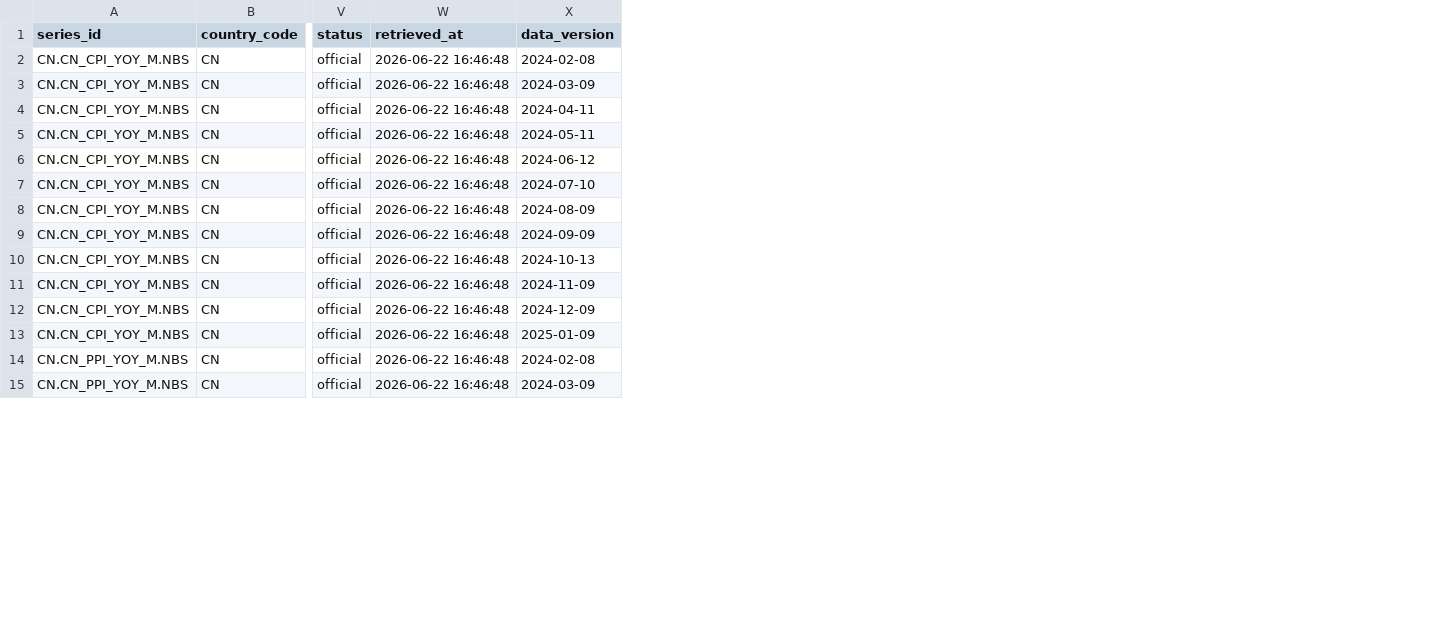
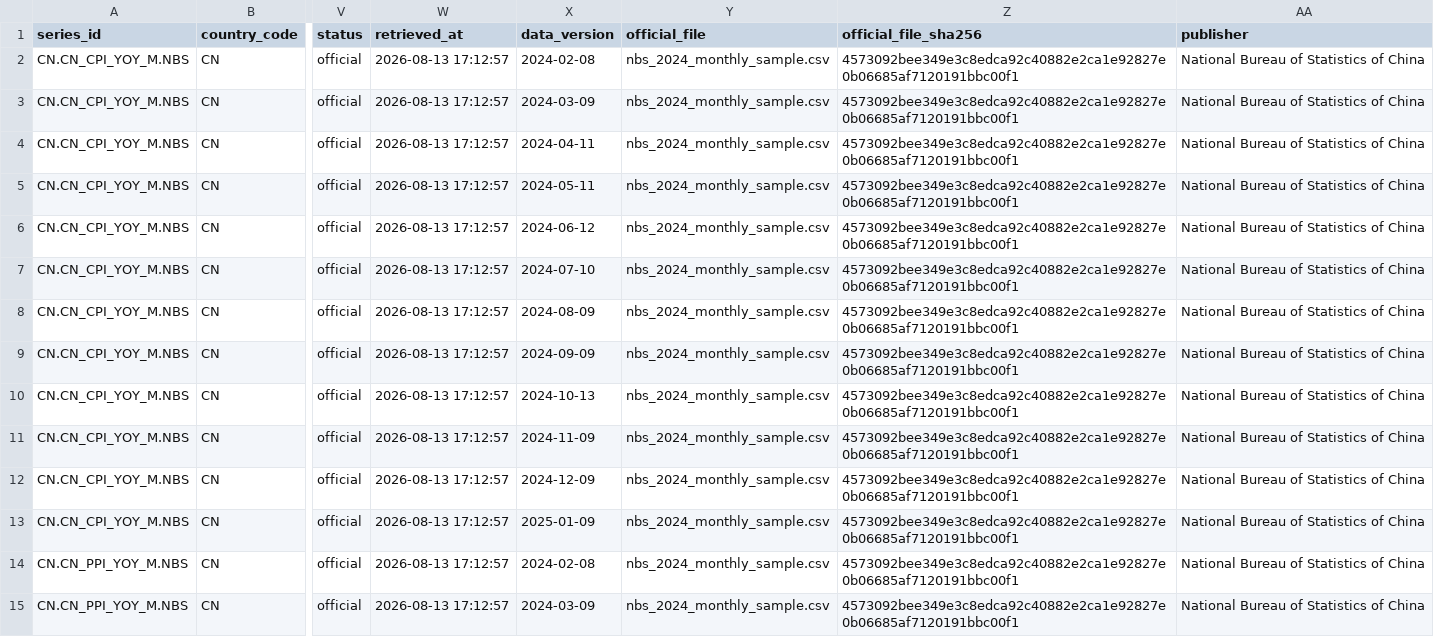
Before and after one commit to tianhaonan510-spec/EconAtlas, a CSV file: data_raw/china_official_raw.csv, drawn as a sheet; only a part is shown, gaps mark what is left out; the diff covers the shown part only; the diff names each change by its address in the sheet, - before the commit and + after, or states it on an @@ line.

Commit message:
Add verified official China data intake framework

```diff
--- a/data_raw/china_official_raw.csv
+++ b/data_raw/china_official_raw.csv
+column Y (official_file), rows 2-15: all nbs_2024_monthly_sample.csv
+column Z (official_file_sha256), rows 2-15: all 4573092bee349e3c8edca92c40882e2ca1e92827e0b06685af7120191bbc00f1
+column AA (publisher), rows 2-15: all National Bureau of Statistics of China
-W2:W15 (retrieved_at): 2026-06-22 16:46:48
+W2:W15 (retrieved_at): 2026-08-13 17:12:57
```
Also changed, not shown: 21 edited cells elsewhere in this file, metadata/asset_catalog.csv, metadata/indicator_master.csv, 13 other files.
